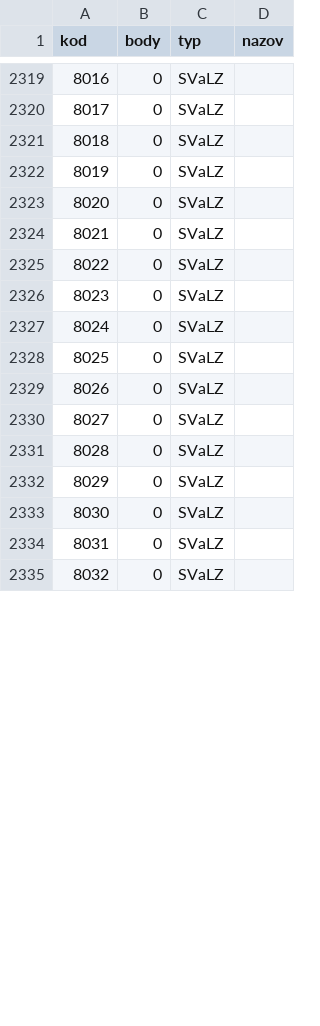
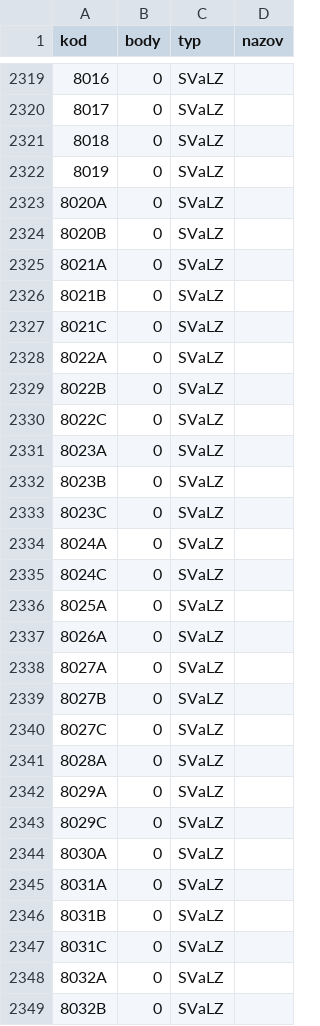
Before and after one commit to curo-open/curo-data, a CSV file: vykony.csv, drawn as a sheet; only a part is shown, gaps mark what is left out; the diff covers the shown part only.

Commit message:
niektore NCZI kody, ktore chybali

```diff
--- a/vykony.csv
+++ b/vykony.csv
@@ -2322,14 +2322,28 @@
 "8019","0","SVaLZ",""
-"8020","0","SVaLZ",""
-"8021","0","SVaLZ",""
-"8022","0","SVaLZ",""
-"8023","0","SVaLZ",""
-"8024","0","SVaLZ",""
-"8025","0","SVaLZ",""
-"8026","0","SVaLZ",""
-"8027","0","SVaLZ",""
-"8028","0","SVaLZ",""
-"8029","0","SVaLZ",""
-"8030","0","SVaLZ",""
-"8031","0","SVaLZ",""
-"8032","0","SVaLZ",""
+"8020A","0","SVaLZ",""
+"8020B","0","SVaLZ",""
+"8021A","0","SVaLZ",""
+"8021B","0","SVaLZ",""
+"8021C","0","SVaLZ",""
+"8022A","0","SVaLZ",""
+"8022B","0","SVaLZ",""
+"8022C","0","SVaLZ",""
+"8023A","0","SVaLZ",""
+"8023B","0","SVaLZ",""
+"8023C","0","SVaLZ",""
+"8024A","0","SVaLZ",""
+"8024C","0","SVaLZ",""
+"8025A","0","SVaLZ",""
+"8026A","0","SVaLZ",""
+"8027A","0","SVaLZ",""
+"8027B","0","SVaLZ",""
+"8027C","0","SVaLZ",""
+"8028A","0","SVaLZ",""
+"8029A","0","SVaLZ",""
+"8029C","0","SVaLZ",""
+"8030A","0","SVaLZ",""
+"8031A","0","SVaLZ",""
+"8031B","0","SVaLZ",""
+"8031C","0","SVaLZ",""
+"8032A","0","SVaLZ",""
+"8032B","0","SVaLZ",""
```
Also changed, not shown: 10 added rows and 7 edited cells elsewhere in this file.
